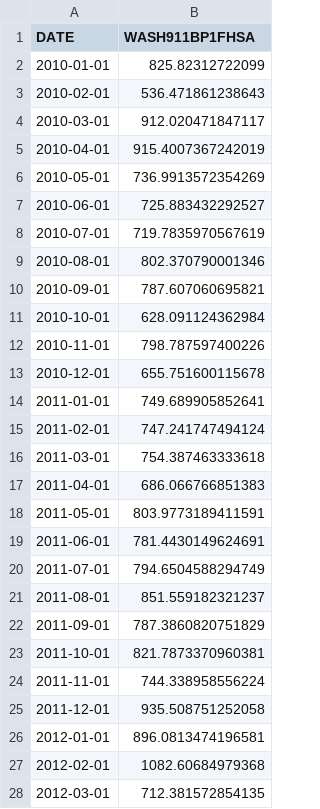
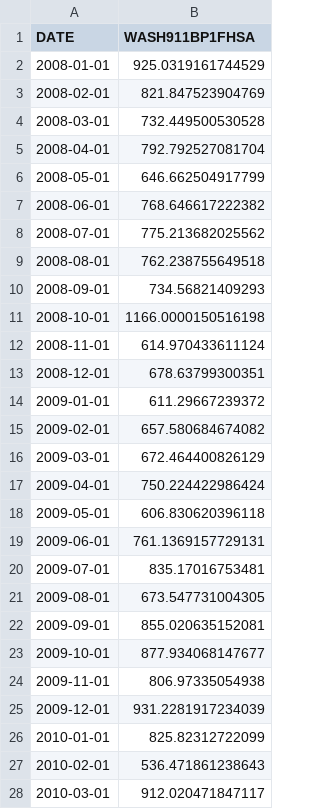
Before and after one commit to iuniorhsiung/mod4_project_DC_housing_price, a CSV file: data/WASH911BP1FHSA.csv, drawn as a sheet; only a part is shown; the shorter side is filled out with more unchanged rows; the diff covers the shown part only; the diff names each change by its address in the sheet, - before the commit and + after, or states it on an @@ line.

```diff
--- a/data/WASH911BP1FHSA.csv
+++ b/data/WASH911BP1FHSA.csv
+row 2: 2008-01-01 | 925.0319161744529
+row 3: 2008-02-01 | 821.847523904769
+row 4: 2008-03-01 | 732.449500530528
+row 5: 2008-04-01 | 792.792527081704
+row 6: 2008-05-01 | 646.662504917799
+row 7: 2008-06-01 | 768.646617222382
+row 8: 2008-07-01 | 775.213682025562
+row 9: 2008-08-01 | 762.238755649518
+row 10: 2008-09-01 | 734.56821409293
+row 11: 2008-10-01 | 1166.0000150516198
+row 12: 2008-11-01 | 614.970433611124
+row 13: 2008-12-01 | 678.63799300351
+row 14: 2009-01-01 | 611.29667239372
+row 15: 2009-02-01 | 657.580684674082
+row 16: 2009-03-01 | 672.464400826129
+row 17: 2009-04-01 | 750.224422986424
+row 18: 2009-05-01 | 606.830620396118
+row 19: 2009-06-01 | 761.1369157729131
+row 20: 2009-07-01 | 835.17016753481
+row 21: 2009-08-01 | 673.547731004305
+row 22: 2009-09-01 | 855.020635152081
+row 23: 2009-10-01 | 877.934068147677
+row 24: 2009-11-01 | 806.97335054938
+row 25: 2009-12-01 | 931.2281917234039
```
Also changed, not shown: 24 removed rows elsewhere in this file, data/DCBPPRIV.csv, data/WASH911BPPRIVSA.csv.
